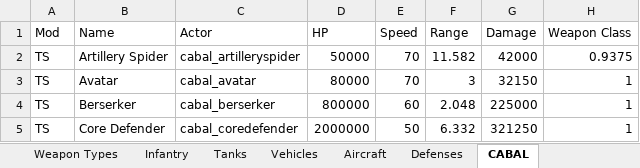
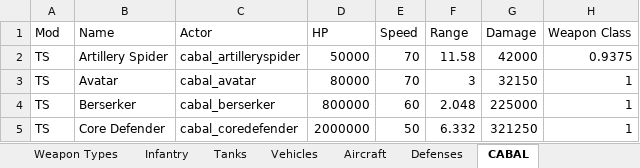
Before and after one commit to cameo-mod/Cameo-mod, an Excel workbook: docs/design/cameo_armor_system.xlsx, sheet CABAL, drawn as a sheet; only a part is shown; values as stored, in another font and other column widths than the file's, no borders; the diff names each change by its address in the sheet, - before the commit and + after, or states it on an @@ line.

Commit message:
Fix CabalArtilleryWalkerShell range step and min range rule

```diff
--- a/docs/design/cameo_armor_system.xlsx (sheet CABAL)
+++ b/docs/design/cameo_armor_system.xlsx (sheet CABAL)
-F2 (Range): 11.582
+F2 (Range): 11.58
```
Also changed, not shown: 1 other file.
